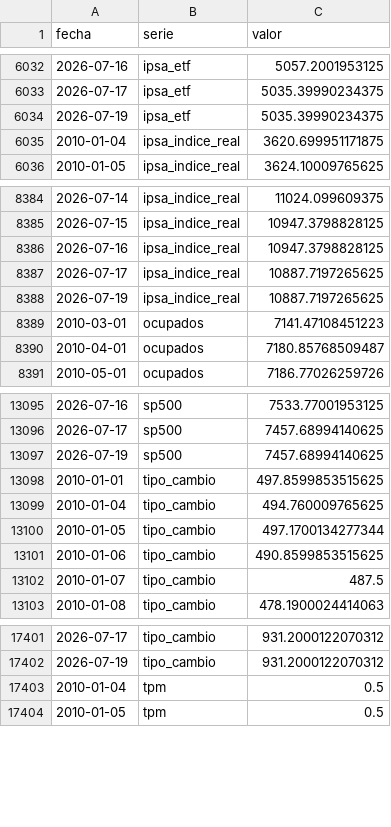
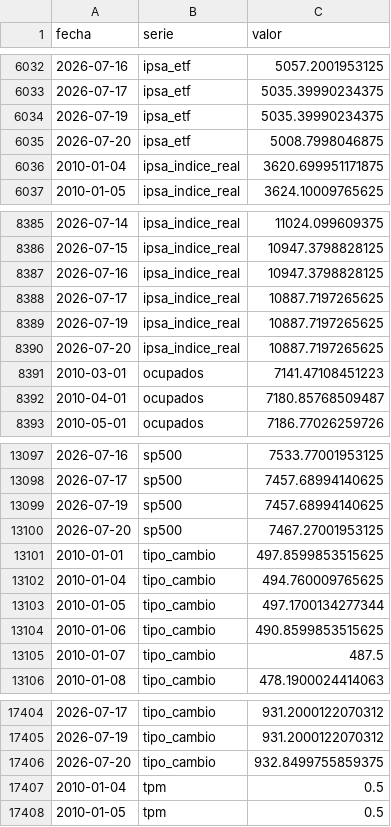
Before and after one commit to SebaM123/datos-economicos, a CSV file: data/historico.csv, drawn as a sheet; only a part is shown, gaps mark what is left out.

```diff
--- a/data/historico.csv
+++ b/data/historico.csv
@@ -6034,2 +6034,3 @@ fecha,serie,valor
 2026-07-19,ipsa_etf,5035.39990234375
+2026-07-20,ipsa_etf,5008.7998046875
 2010-01-04,ipsa_indice_real,3620.699951171875
@@ -8388,2 +8389,3 @@ fecha,serie,valor
 2026-07-19,ipsa_indice_real,10887.7197265625
+2026-07-20,ipsa_indice_real,10887.7197265625
 2010-03-01,ocupados,7141.47108451223
@@ -13097,2 +13099,3 @@ fecha,serie,valor
 2026-07-19,sp500,7457.68994140625
+2026-07-20,sp500,7467.27001953125
 2010-01-01,tipo_cambio,497.8599853515625
@@ -17402,2 +17405,3 @@ fecha,serie,valor
 2026-07-19,tipo_cambio,931.2000122070312
+2026-07-20,tipo_cambio,932.8499755859375
 2010-01-04,tpm,0.5
```
Also changed, not shown: 1 other file.
